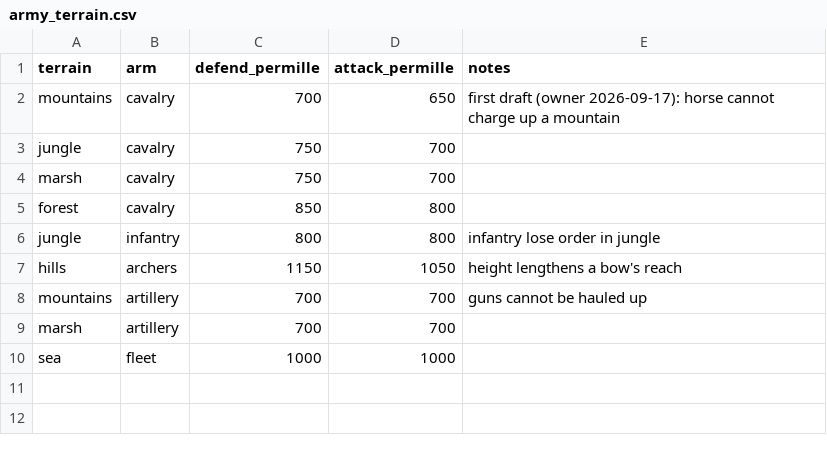
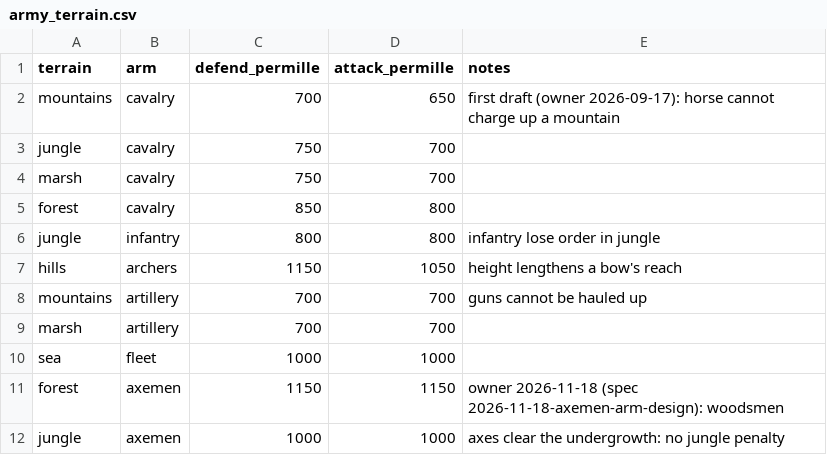
Before and after one commit to samuelzhang1201/game_design, a CSV file: data/army/army_terrain.csv, drawn as a sheet.

```diff
--- a/data/army/army_terrain.csv
+++ b/data/army/army_terrain.csv
@@ -10 +10,3 @@ marsh,artillery,700,700,
 sea,fleet,1000,1000,
+forest,axemen,1150,1150,owner 2026-11-18 (spec 2026-11-18-axemen-arm-design): woodsmen
+jungle,axemen,1000,1000,axes clear the undergrowth: no jungle penalty
```
Also changed, not shown: data/army/army_matchups.csv, data/army/army_town_defence.csv, 16 other files.
